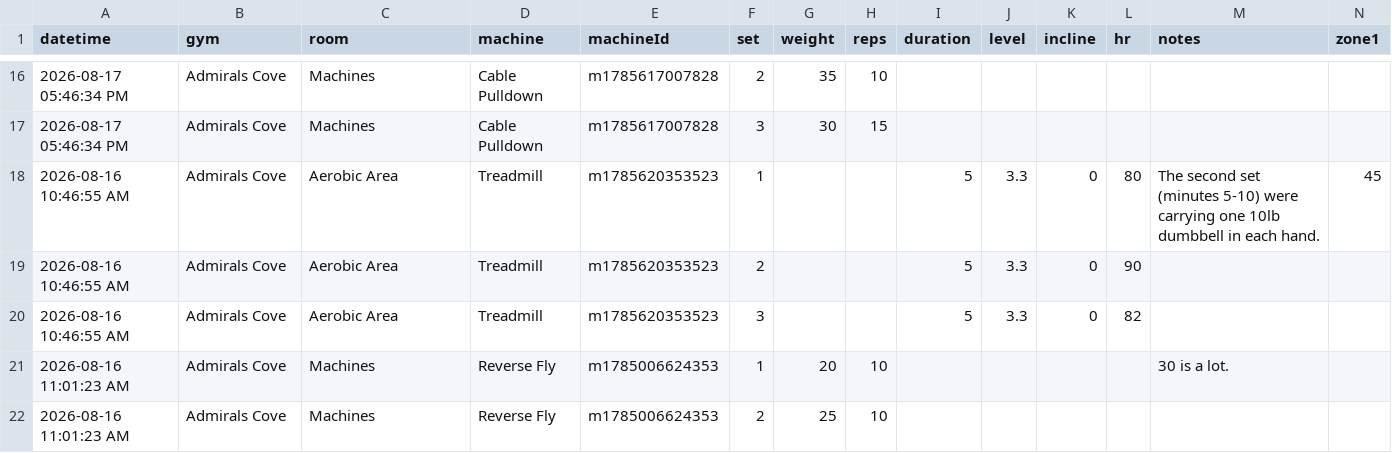
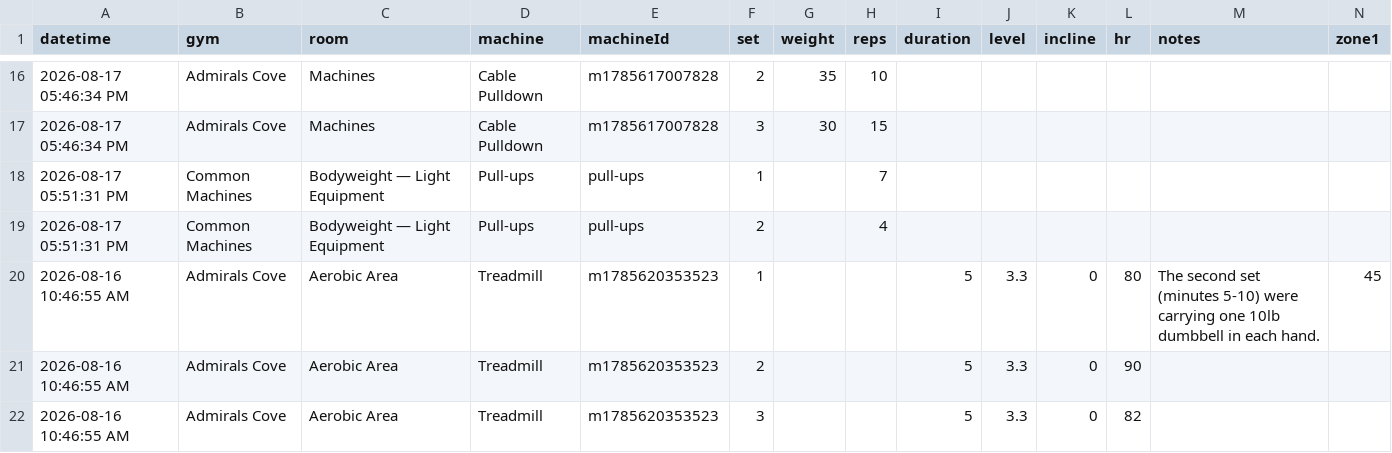
Before and after one commit to logtrim/logtrim, a CSV file: workout-log.csv, drawn as a sheet; only a part is shown, gaps mark what is left out; the shorter side is filled out with more unchanged rows; rows hold the shown columns only; the diff names each change by its address in the sheet, - before the commit and + after, or states it on an @@ line.

Commit message:
Update workout log CSV

```diff
--- a/workout-log.csv
+++ b/workout-log.csv
+row 18: 2026-08-17 05:51:31 PM | Common Machines | Bodyweight — Light Equipment | Pull-ups | pull-ups | 1 |  | 7
+row 19: 2026-08-17 05:51:31 PM | Common Machines | Bodyweight — Light Equipment | Pull-ups | pull-ups | 2 |  | 4
```
